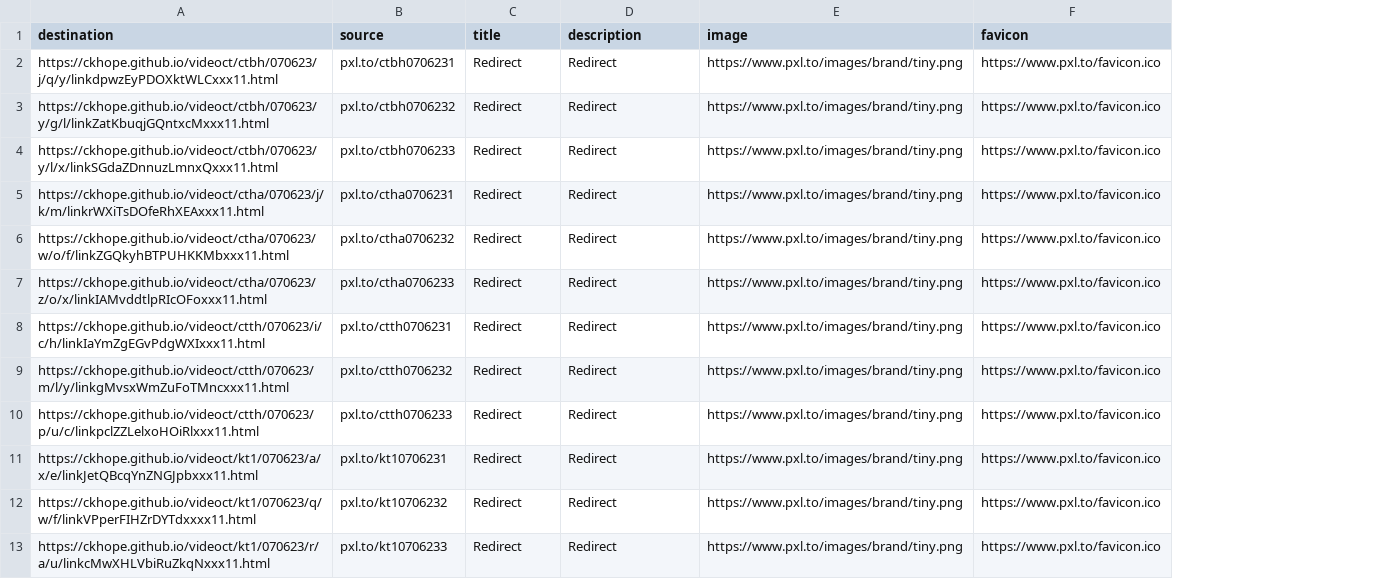
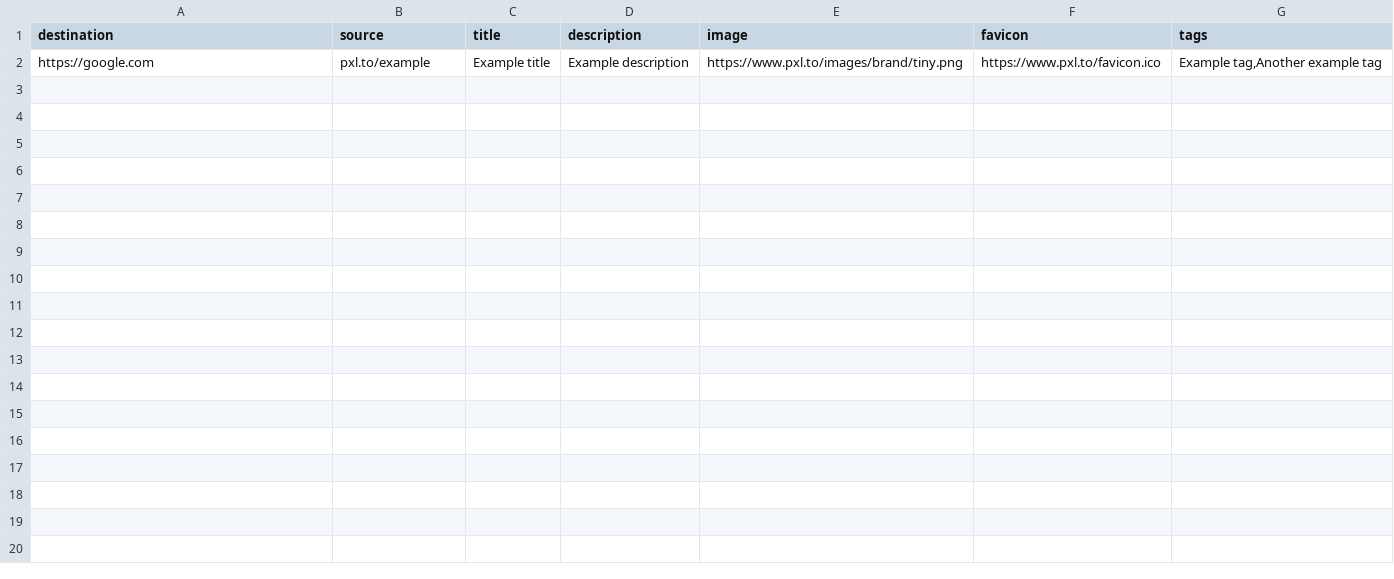
Before and after one commit to CKHope/videoct, a CSV file: bulk_import_template.csv, drawn as a sheet; removed rows and columns are numbered as before the commit, all else as after; the diff names each change by its address in the sheet, - before the commit and + after, or states it on an @@ line.

```diff
--- a/bulk_import_template.csv
+++ b/bulk_import_template.csv
+column G (tags), empty
-row 2: https://ckhope.github.io/videoct/ctbh/070623/j/q/y/linkdpwzEyPDOXktWLCxxx11.html | pxl.to/ctbh0706231 | Redirect | Redirect | https://www.pxl.to/images/brand/tiny.png | https://www.pxl.to/favicon.ico
-row 3: https://ckhope.github.io/videoct/ctbh/070623/y/g/l/linkZatKbuqjGQntxcMxxx11.html | pxl.to/ctbh0706232 | Redirect | Redirect | https://www.pxl.to/images/brand/tiny.png | https://www.pxl.to/favicon.ico
-row 4: https://ckhope.github.io/videoct/ctbh/070623/y/l/x/linkSGdaZDnnuzLmnxQxxx11.html | pxl.to/ctbh0706233 | Redirect | Redirect | https://www.pxl.to/images/brand/tiny.png | https://www.pxl.to/favicon.ico
-row 5: https://ckhope.github.io/videoct/ctha/070623/j/k/m/linkrWXiTsDOfeRhXEAxxx11.html | pxl.to/ctha0706231 | Redirect | Redirect | https://www.pxl.to/images/brand/tiny.png | https://www.pxl.to/favicon.ico
-row 6: https://ckhope.github.io/videoct/ctha/070623/w/o/f/linkZGQkyhBTPUHKKMbxxx11.html | pxl.to/ctha0706232 | Redirect | Redirect | https://www.pxl.to/images/brand/tiny.png | https://www.pxl.to/favicon.ico
-row 7: https://ckhope.github.io/videoct/ctha/070623/z/o/x/linkIAMvddtlpRIcOFoxxx11.html | pxl.to/ctha0706233 | Redirect | Redirect | https://www.pxl.to/images/brand/tiny.png | https://www.pxl.to/favicon.ico
-row 8: https://ckhope.github.io/videoct/ctth/070623/i/c/h/linkIaYmZgEGvPdgWXIxxx11.html | pxl.to/ctth0706231 | Redirect | Redirect | https://www.pxl.to/images/brand/tiny.png | https://www.pxl.to/favicon.ico
-row 9: https://ckhope.github.io/videoct/ctth/070623/m/l/y/linkgMvsxWmZuFoTMncxxx11.html | pxl.to/ctth0706232 | Redirect | Redirect | https://www.pxl.to/images/brand/tiny.png | https://www.pxl.to/favicon.ico
-row 10: https://ckhope.github.io/videoct/ctth/070623/p/u/c/linkpclZZLelxoHOiRlxxx11.html | pxl.to/ctth0706233 | Redirect | Redirect | https://www.pxl.to/images/brand/tiny.png | https://www.pxl.to/favicon.ico
-row 11: https://ckhope.github.io/videoct/kt1/070623/a/x/e/linkJetQBcqYnZNGJpbxxx11.html | pxl.to/kt10706231 | Redirect | Redirect | https://www.pxl.to/images/brand/tiny.png | https://www.pxl.to/favicon.ico
-row 12: https://ckhope.github.io/videoct/kt1/070623/q/w/f/linkVPperFIHZrDYTdxxxx11.html | pxl.to/kt10706232 | Redirect | Redirect | https://www.pxl.to/images/brand/tiny.png | https://www.pxl.to/favicon.ico
-row 13: https://ckhope.github.io/videoct/kt1/070623/r/a/u/linkcMwXHLVbiRuZkqNxxx11.html | pxl.to/kt10706233 | Redirect | Redirect | https://www.pxl.to/images/brand/tiny.png | https://www.pxl.to/favicon.ico
+row 2: https://google.com | pxl.to/example | Example title | Example description | https://www.pxl.to/images/brand/tiny.png | https://www.pxl.to/favicon.ico | Example tag,Another example tag
```
Also changed, not shown: 11 other files.
